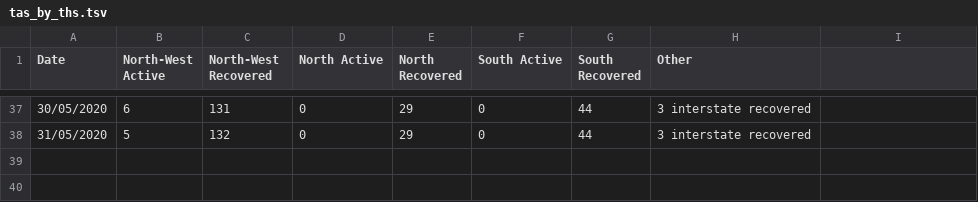
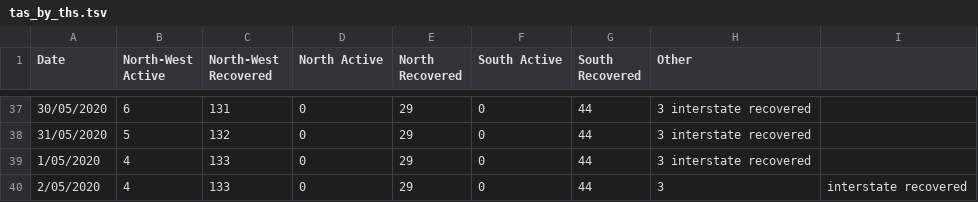
Before and after one commit to mcyph/world_subnational_covid_crawler, a TSV file: state_news_releases/tas/tas_by_ths.tsv, drawn as a sheet; only a part is shown, gaps mark what is left out.

```diff
--- a/state_news_releases/tas/tas_by_ths.tsv
+++ b/state_news_releases/tas/tas_by_ths.tsv
@@ -38 +38,3 @@ Date	North-West Active	North-West Recovered	North Active	North Recovered	South A
 31/05/2020	5	132	0	29	0	44	3 interstate recovered
+1/05/2020	4	133	0	29	0	44	3 interstate recovered
+2/05/2020	4	133	0	29	0	44	3	interstate recovered
```
Also changed, not shown: 32 other files.
